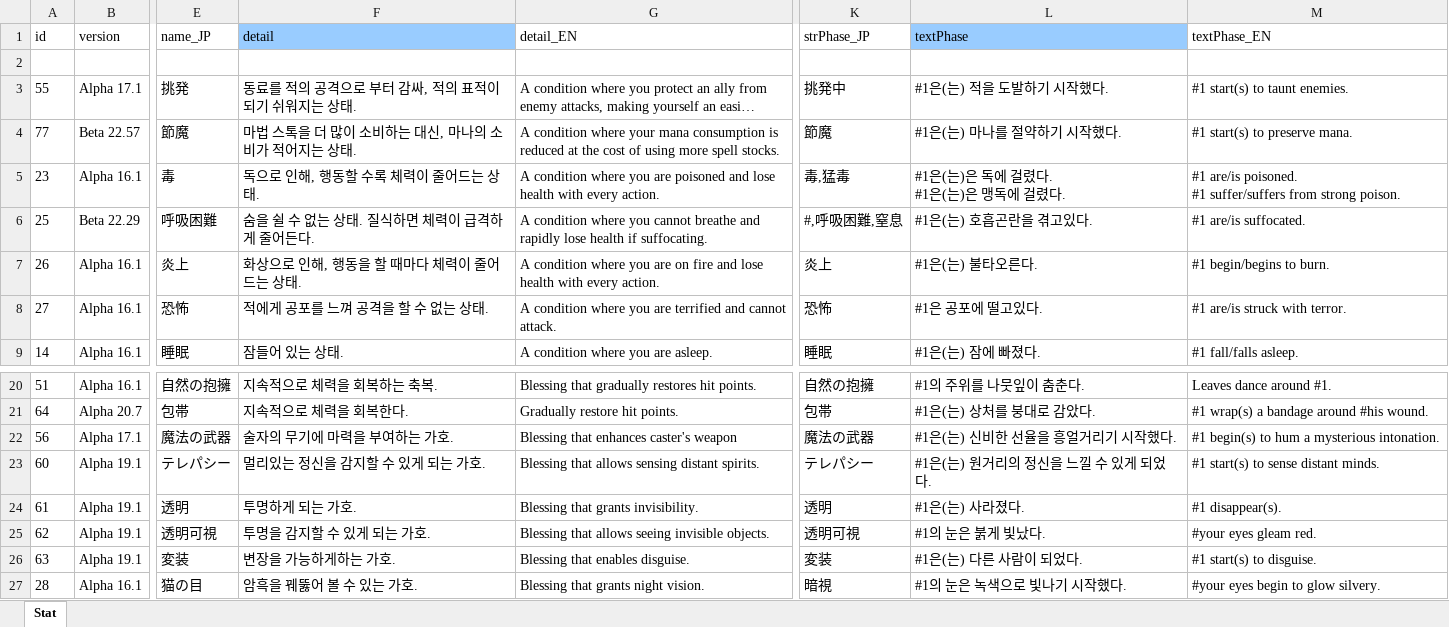
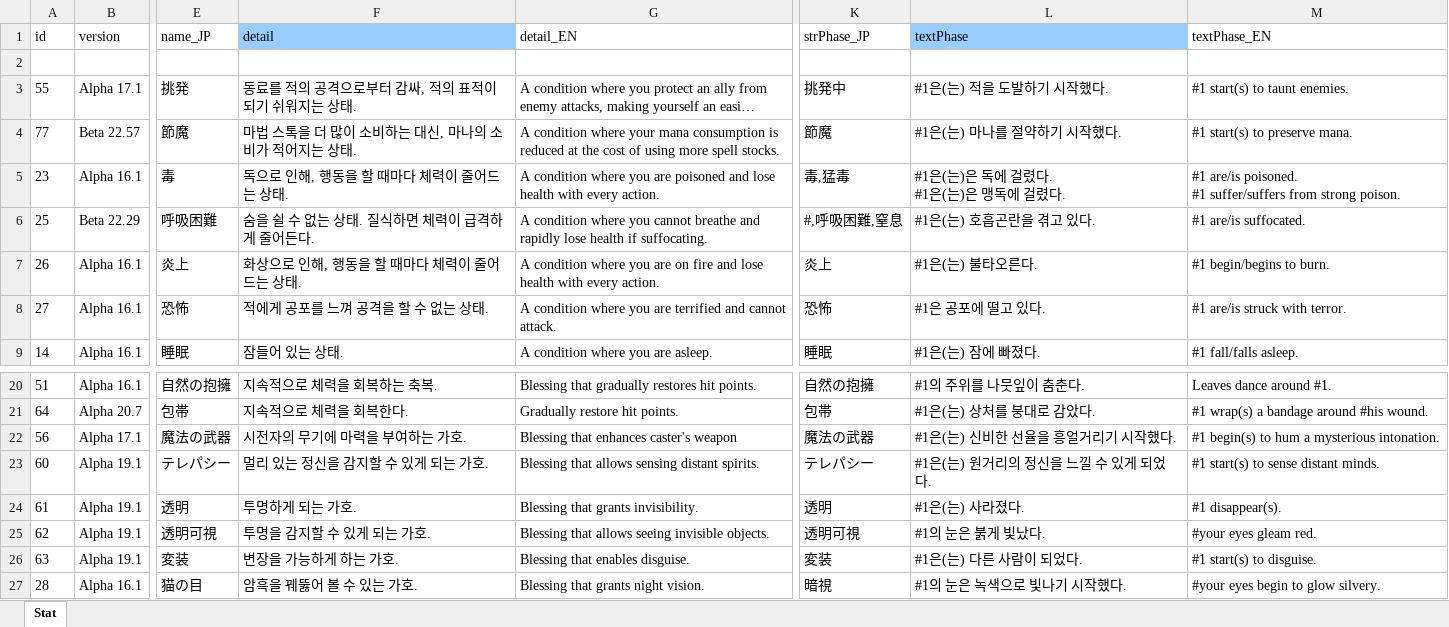
Before and after one commit to cinornu/Elin_KR, an Excel workbook: Mod_Korean/Lang/KR/Game/Stat.xlsx, sheet Stat, drawn as a sheet; only a part is shown, gaps mark what is left out; long unchanged cells end in …; values as stored, in another font and other column widths than the file's, no borders; charts and pictures not drawn; the diff covers the shown part only; the diff names each change by its address in the sheet, - before the commit and + after, or states it on an @@ line.

Commit message:
stat 신구문 + 검수

```diff
--- a/Mod_Korean/Lang/KR/Game/Stat.xlsx (sheet Stat)
+++ b/Mod_Korean/Lang/KR/Game/Stat.xlsx (sheet Stat)
-F3 (detail): 동료를 적의 공격으로 부터 감싸, 적의 표적이 되기 쉬워지는 상태.
+F3 (detail): 동료를 적의 공격으로부터 감싸, 적의 표적이 되기 쉬워지는 상태.
-F5 (detail): 독으로 인해, 행동할 수록 체력이 줄어드는 상태.
+F5 (detail): 독으로 인해, 행동을 할 때마다 체력이 줄어드는 상태.
-L6 (textPhase): #1은(는) 호흡곤란을 겪고있다.
+L6 (textPhase): #1은(는) 호흡곤란을 겪고 있다.
-L8 (textPhase): #1은 공포에 떨고있다.
+L8 (textPhase): #1은 공포에 떨고 있다.
-F22 (detail): 술자의 무기에 마력을 부여하는 가호.
+F22 (detail): 시전자의 무기에 마력을 부여하는 가호.
-F23 (detail): 멀리있는 정신을 감지할 수 있게 되는 가호.
+F23 (detail): 멀리 있는 정신을 감지할 수 있게 되는 가호.
-F26 (detail): 변장을 가능하게하는 가호.
+F26 (detail): 변장을 가능하게 하는 가호.
```
Also changed, not shown: 24 edited cells elsewhere in this sheet, charts or pictures.
